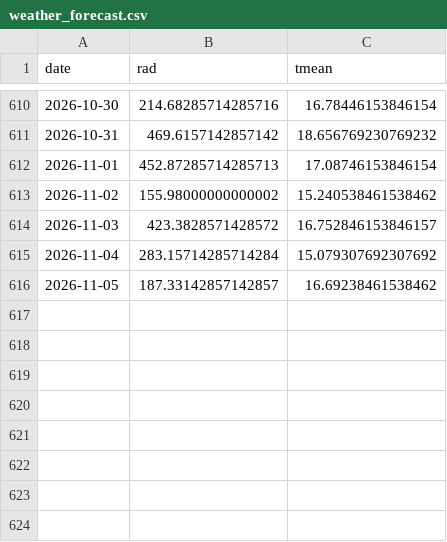
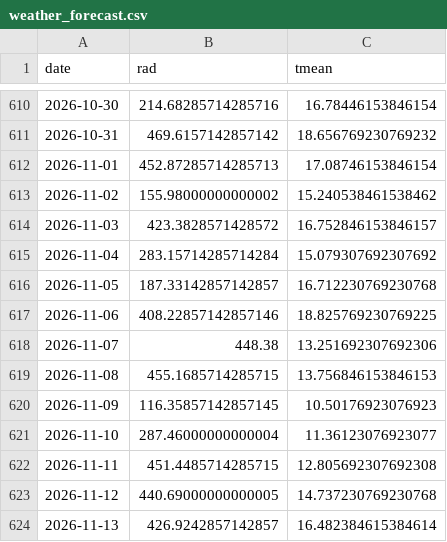
Before and after one commit to hsumiyoshi/lab, a CSV file: exp01_jepx/data/weather_forecast.csv, drawn as a sheet; only a part is shown, gaps mark what is left out.

```diff
--- a/exp01_jepx/data/weather_forecast.csv
+++ b/exp01_jepx/data/weather_forecast.csv
@@ -615,2 +615,10 @@ date,rad,tmean
 2026-11-04,283.15714285714284,15.079307692307692
-2026-11-05,187.33142857142857,16.69238461538462
+2026-11-05,187.33142857142857,16.712230769230768
+2026-11-06,408.22857142857146,18.825769230769225
+2026-11-07,448.38,13.251692307692306
+2026-11-08,455.1685714285715,13.756846153846153
+2026-11-09,116.35857142857145,10.50176923076923
+2026-11-10,287.46000000000004,11.36123076923077
+2026-11-11,451.4485714285715,12.805692307692308
+2026-11-12,440.69000000000005,14.737230769230768
+2026-11-13,426.9242857142857,16.482384615384614
```
Also changed, not shown: exp01_jepx/data/weather_actual.csv, exp01_jepx/reports/forward_ledger.csv, 8 other files.
